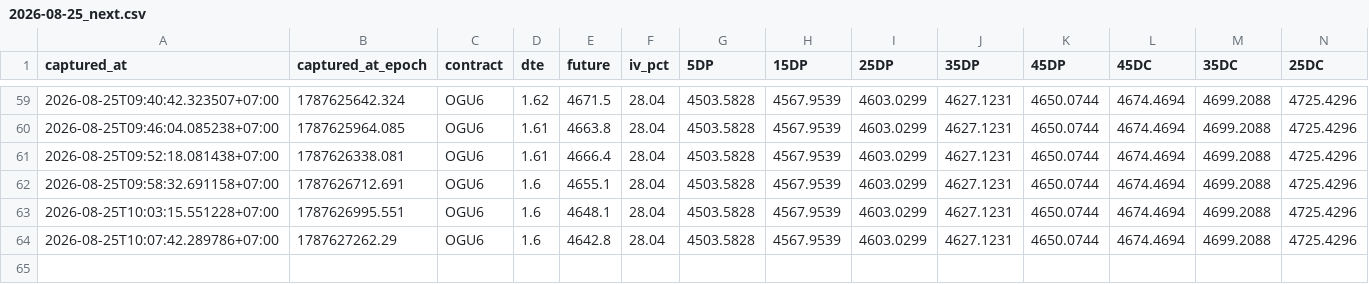
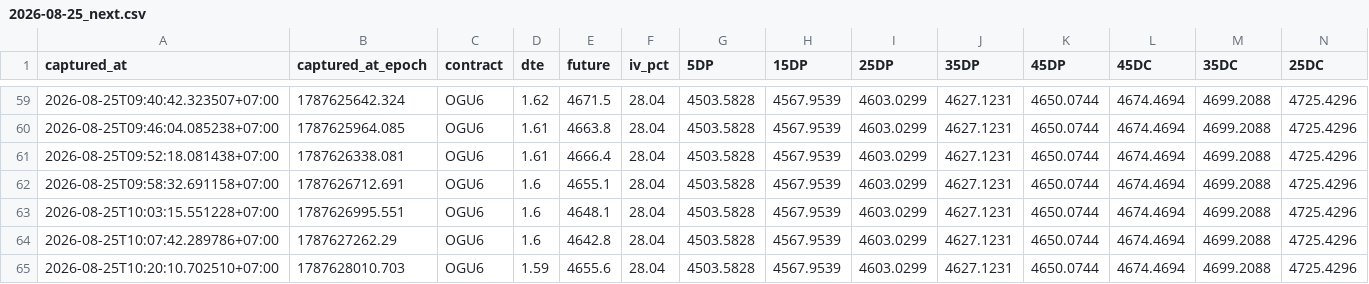
Before and after one commit to halfofmylifez-byte/RichSilverRichGold, a CSV file: deltas/2026-08-25_next.csv, drawn as a sheet; only a part is shown, gaps mark what is left out; rows hold the shown columns only; the diff names each change by its address in the sheet, - before the commit and + after, or states it on an @@ line.

Commit message:
Data Sync : 8/25/2026, 10:20:10 AM

```diff
--- a/deltas/2026-08-25_next.csv
+++ b/deltas/2026-08-25_next.csv
+row 65: 2026-08-25T10:20:10.702510+07:00 | 1787628010.703 | OGU6 | 1.59 | 4655.6 | 28.04 | 4503.5828 | 4567.9539 | 4603.0299 | 4627.1231 | 4650.0744 | 4674.4694 | 4699.2088 | 4725.4296
```
